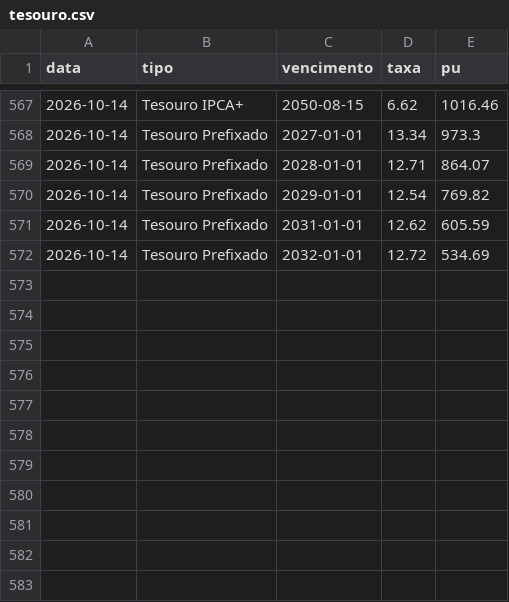
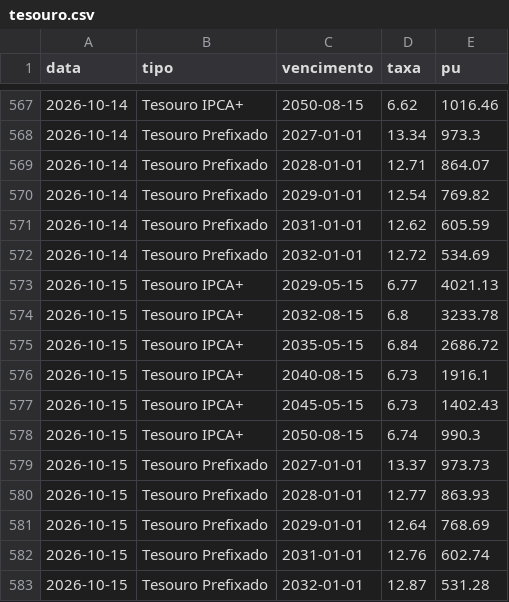
Before and after one commit to GloedenJoao/profissional, a CSV file: dados/series/tesouro.csv, drawn as a sheet; only a part is shown, gaps mark what is left out.

```diff
--- a/dados/series/tesouro.csv
+++ b/dados/series/tesouro.csv
@@ -572 +572,12 @@ data,tipo,vencimento,taxa,pu
 2026-10-14,Tesouro Prefixado,2032-01-01,12.72,534.69
+2026-10-15,Tesouro IPCA+,2029-05-15,6.77,4021.13
+2026-10-15,Tesouro IPCA+,2032-08-15,6.8,3233.78
+2026-10-15,Tesouro IPCA+,2035-05-15,6.84,2686.72
+2026-10-15,Tesouro IPCA+,2040-08-15,6.73,1916.1
+2026-10-15,Tesouro IPCA+,2045-05-15,6.73,1402.43
+2026-10-15,Tesouro IPCA+,2050-08-15,6.74,990.3
+2026-10-15,Tesouro Prefixado,2027-01-01,13.37,973.73
+2026-10-15,Tesouro Prefixado,2028-01-01,12.77,863.93
+2026-10-15,Tesouro Prefixado,2029-01-01,12.64,768.69
+2026-10-15,Tesouro Prefixado,2031-01-01,12.76,602.74
+2026-10-15,Tesouro Prefixado,2032-01-01,12.87,531.28
```
Also changed, not shown: dados/controle_extracao.csv, dados/historico.csv, 13 other files.
